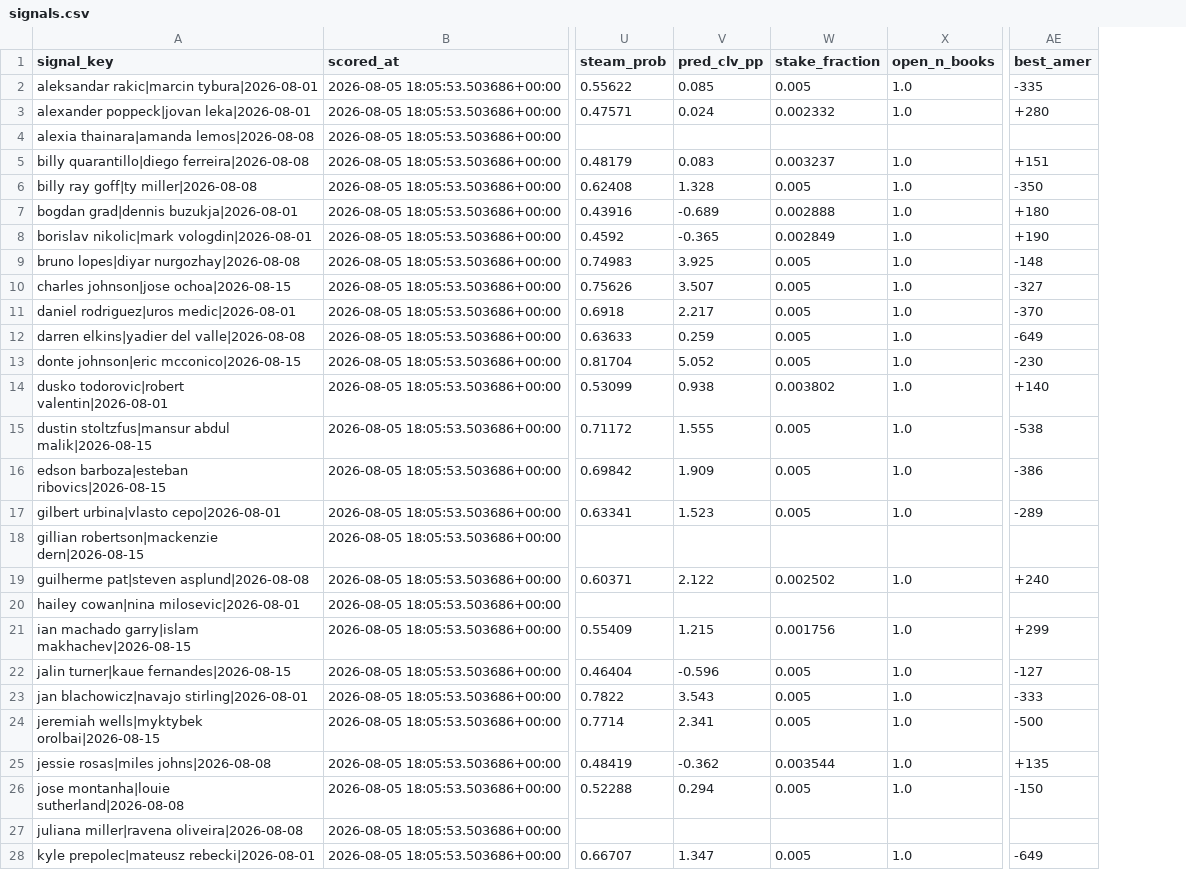
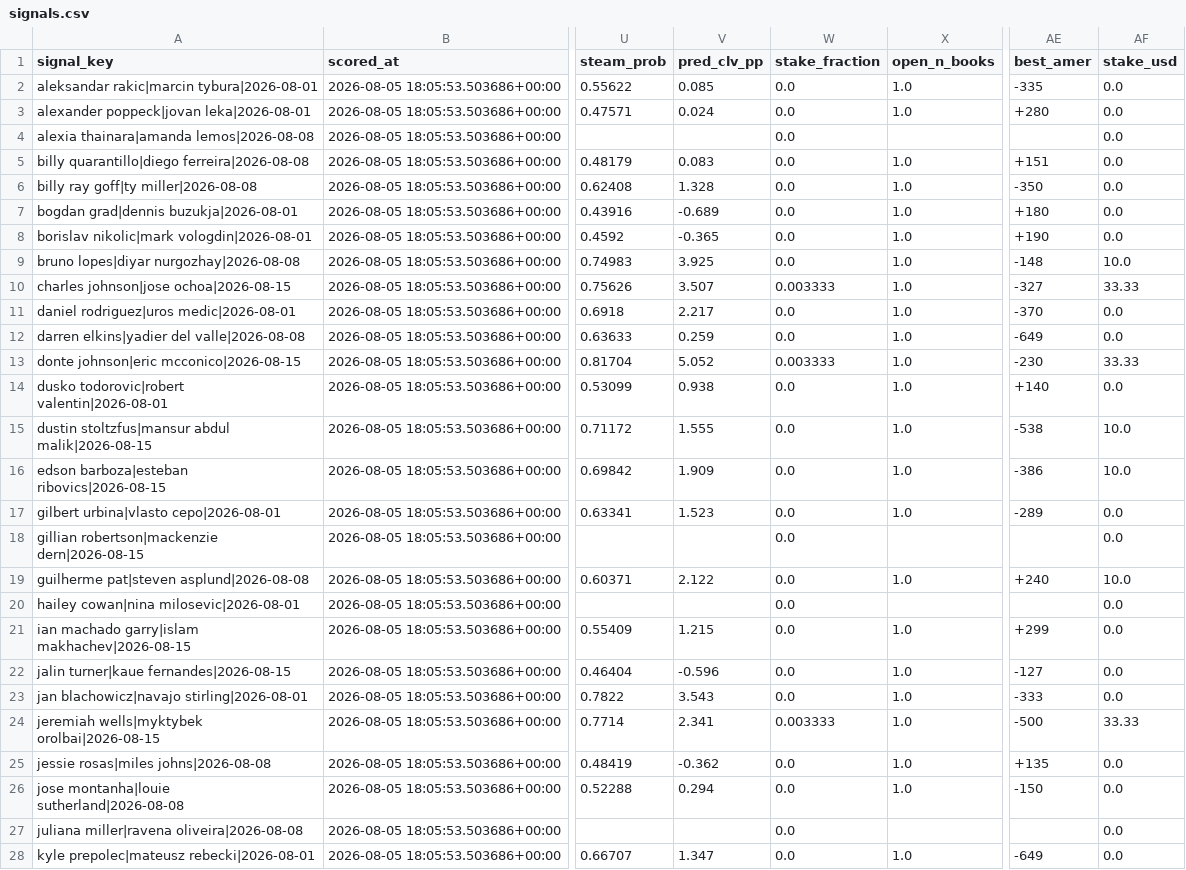
Before and after one commit to tbdprojectusername/odds-capture, a CSV file: movement/ledger/signals.csv, drawn as a sheet; only a part is shown, gaps mark what is left out; the diff covers the shown part only; the diff names each change by its address in the sheet, - before the commit and + after, or states it on an @@ line.

```diff
--- a/movement/ledger/signals.csv
+++ b/movement/ledger/signals.csv
+column AF (stake_usd), rows 2-28: 0.0 | 0.0 | 0.0 | 0.0 | 0.0 | 0.0 | 0.0 | 10.0 | 33.33 | 0.0 | 0.0 | 33.33 | 0.0 | 10.0 | 10.0 | 0.0 | 0.0 | 10.0 | 0.0 | 0.0 | 0.0 | 0.0 | 33.33 | 0.0 | 0.0 | 0.0 | 0.0
-W2 (stake_fraction): 0.005
+W2 (stake_fraction): 0.0
-W3 (stake_fraction): 0.002332
+W3 (stake_fraction): 0.0
-W4 (stake_fraction): (empty)
+W4 (stake_fraction): 0.0
-W5 (stake_fraction): 0.003237
+W5 (stake_fraction): 0.0
-W6 (stake_fraction): 0.005
+W6 (stake_fraction): 0.0
-W7 (stake_fraction): 0.002888
+W7 (stake_fraction): 0.0
-W8 (stake_fraction): 0.002849
+W8 (stake_fraction): 0.0
-W9 (stake_fraction): 0.005
+W9 (stake_fraction): 0.0
-W10 (stake_fraction): 0.005
+W10 (stake_fraction): 0.003333
-W11:W12 (stake_fraction): 0.005
+W11:W12 (stake_fraction): 0.0
-W13 (stake_fraction): 0.005
+W13 (stake_fraction): 0.003333
-W14 (stake_fraction): 0.003802
+W14 (stake_fraction): 0.0
-W15:W17 (stake_fraction): 0.005
+W15:W17 (stake_fraction): 0.0
-W18 (stake_fraction): (empty)
+W18 (stake_fraction): 0.0
-W19 (stake_fraction): 0.002502
+W19 (stake_fraction): 0.0
-W20 (stake_fraction): (empty)
+W20 (stake_fraction): 0.0
-W21 (stake_fraction): 0.001756
+W21 (stake_fraction): 0.0
-W22:W23 (stake_fraction): 0.005
+W22:W23 (stake_fraction): 0.0
-W24 (stake_fraction): 0.005
+W24 (stake_fraction): 0.003333
-W25 (stake_fraction): 0.003544
+W25 (stake_fraction): 0.0
-W26 (stake_fraction): 0.005
+W26 (stake_fraction): 0.0
-W27 (stake_fraction): (empty)
+W27 (stake_fraction): 0.0
-W28 (stake_fraction): 0.005
+W28 (stake_fraction): 0.0
```
Also changed, not shown: 9 edited cells elsewhere in this file, 4 other files.
